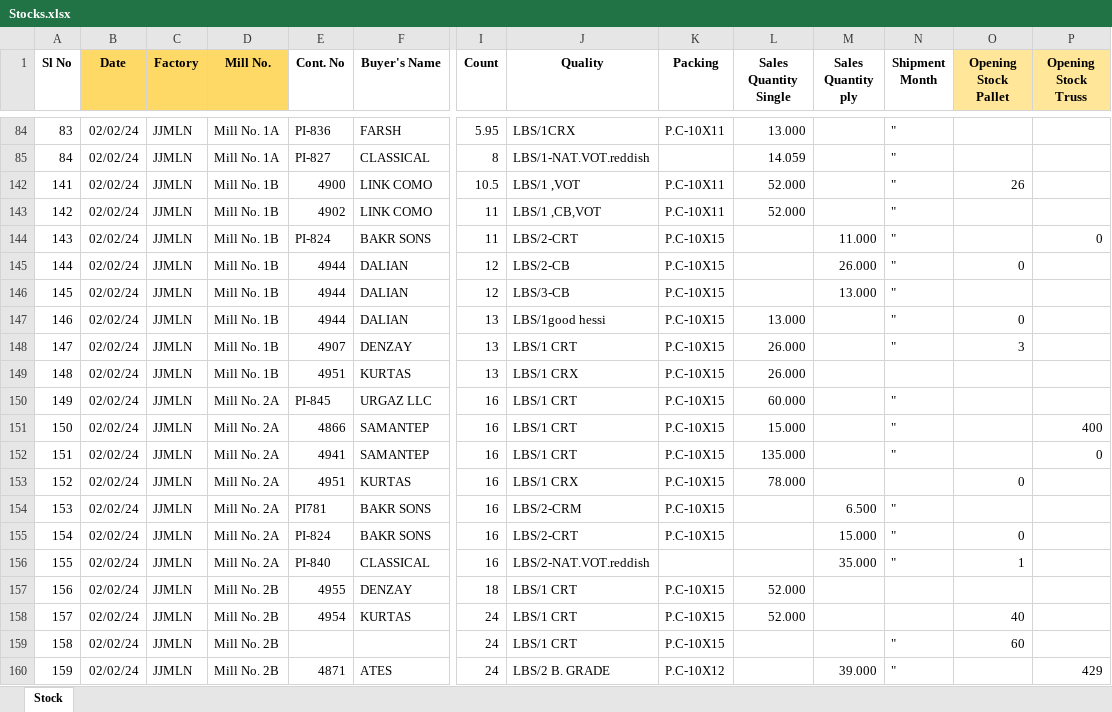
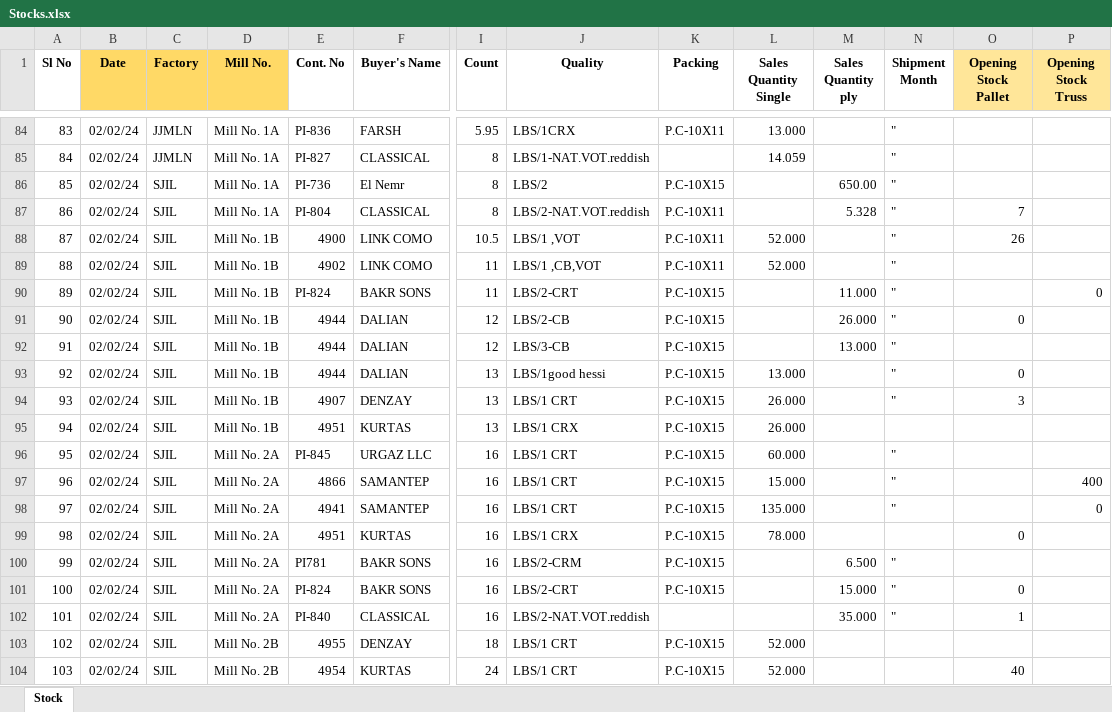
Before and after one commit to kmashfaque/dashboard, an Excel workbook: Stocks.xlsx, sheet Stock, drawn as a sheet; only a part is shown, gaps mark what is left out; the shorter side is filled out with more unchanged rows; values as stored, in another font and other column widths than the file's, no borders; rows hold the shown columns only; the diff covers the shown part only; the diff names each change by its address in the sheet, - before the commit and + after, or states it on an @@ line.

Commit message:
stock update

```diff
--- a/Stocks.xlsx (sheet Stock)
+++ b/Stocks.xlsx (sheet Stock)
@@ row 86 unhidden: 85 | 02/02/24 | SJIL | Mill No. 1A | PI-736 | El Nemr | 8 | LBS/2 | P.C-10X15 |  | 650.00 | " @@
@@ row 87 unhidden: 86 | 02/02/24 | SJIL | Mill No. 1A | PI-804 | CLASSICAL | 8 | LBS/2-NAT.VOT.reddish | P.C-10X11 |  | 5.328 | " | 7 @@
@@ row 88 unhidden: 87 | 02/02/24 | SJIL | Mill No. 1B | 4900 | LINK COMO | 10.5 | LBS/1 ,VOT | P.C-10X11 | 52.000 |  | " | 26 @@
@@ row 89 unhidden: 88 | 02/02/24 | SJIL | Mill No. 1B | 4902 | LINK COMO | 11 | LBS/1 ,CB,VOT | P.C-10X11 | 52.000 |  | " @@
@@ row 90 unhidden: 89 | 02/02/24 | SJIL | Mill No. 1B | PI-824 | BAKR SONS | 11 | LBS/2-CRT | P.C-10X15 |  | 11.000 | " |  | 0 @@
@@ row 91 unhidden: 90 | 02/02/24 | SJIL | Mill No. 1B | 4944 | DALIAN | 12 | LBS/2-CB | P.C-10X15 |  | 26.000 | " | 0 @@
@@ row 92 unhidden: 91 | 02/02/24 | SJIL | Mill No. 1B | 4944 | DALIAN | 12 | LBS/3-CB | P.C-10X15 |  | 13.000 | " @@
@@ row 93 unhidden: 92 | 02/02/24 | SJIL | Mill No. 1B | 4944 | DALIAN | 13 | LBS/1good hessi | P.C-10X15 | 13.000 |  | " | 0 @@
@@ row 94 unhidden: 93 | 02/02/24 | SJIL | Mill No. 1B | 4907 | DENZAY | 13 | LBS/1 CRT | P.C-10X15 | 26.000 |  | " | 3 @@
@@ row 95 unhidden: 94 | 02/02/24 | SJIL | Mill No. 1B | 4951 | KURTAS | 13 | LBS/1 CRX | P.C-10X15 | 26.000 @@
@@ row 96 unhidden: 95 | 02/02/24 | SJIL | Mill No. 2A | PI-845 | URGAZ LLC | 16 | LBS/1 CRT | P.C-10X15 | 60.000 |  | " @@
@@ row 97 unhidden: 96 | 02/02/24 | SJIL | Mill No. 2A | 4866 | SAMANTEP | 16 | LBS/1 CRT | P.C-10X15 | 15.000 |  | " |  | 400 @@
@@ row 98 unhidden: 97 | 02/02/24 | SJIL | Mill No. 2A | 4941 | SAMANTEP | 16 | LBS/1 CRT | P.C-10X15 | 135.000 |  | " |  | 0 @@
@@ row 99 unhidden: 98 | 02/02/24 | SJIL | Mill No. 2A | 4951 | KURTAS | 16 | LBS/1 CRX | P.C-10X15 | 78.000 |  |  | 0 @@
@@ row 100 unhidden: 99 | 02/02/24 | SJIL | Mill No. 2A | PI781 | BAKR SONS | 16 | LBS/2-CRM | P.C-10X15 |  | 6.500 | " @@
@@ row 101 unhidden: 100 | 02/02/24 | SJIL | Mill No. 2A | PI-824 | BAKR SONS | 16 | LBS/2-CRT | P.C-10X15 |  | 15.000 | " | 0 @@
@@ row 102 unhidden: 101 | 02/02/24 | SJIL | Mill No. 2A | PI-840 | CLASSICAL | 16 | LBS/2-NAT.VOT.reddish |  |  | 35.000 | " | 1 @@
@@ row 103 unhidden: 102 | 02/02/24 | SJIL | Mill No. 2B | 4955 | DENZAY | 18 | LBS/1 CRT | P.C-10X15 | 52.000 @@
@@ row 104 unhidden: 103 | 02/02/24 | SJIL | Mill No. 2B | 4954 | KURTAS | 24 | LBS/1 CRT | P.C-10X15 | 52.000 |  |  | 40 @@
```
Also changed, not shown: 93 hidden or unhidden rows elsewhere in this sheet, production.xlsx, 3 other files.
